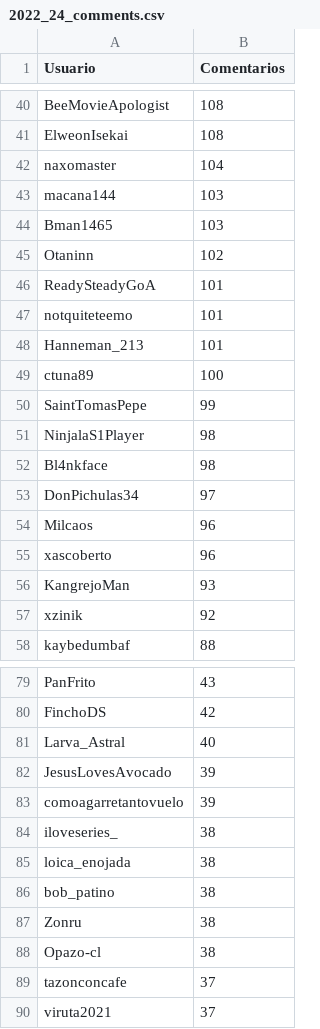
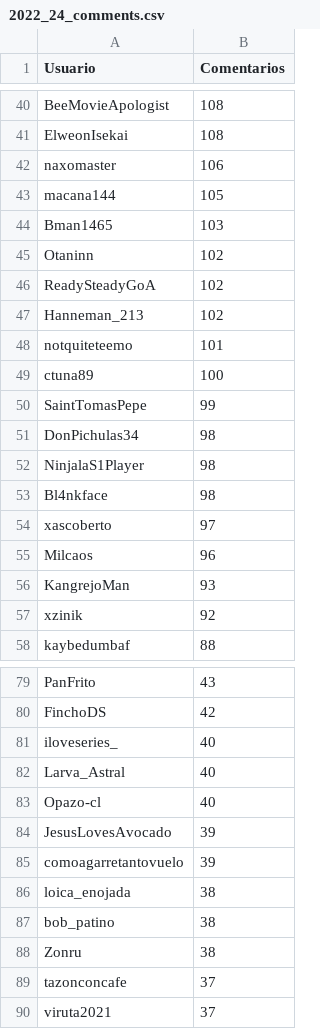
Before and after one commit to JPZV/rChileRandom-Bot, a CSV file: weekly/2022_24_comments.csv, drawn as a sheet; only a part is shown, gaps mark what is left out; the diff covers the shown part only.

```diff
--- a/weekly/2022_24_comments.csv
+++ b/weekly/2022_24_comments.csv
@@ -41,16 +41,16 @@ BeeMovieApologist,108
 ElweonIsekai,108
-naxomaster,104
-macana144,103
+naxomaster,106
+macana144,105
 Bman1465,103
 Otaninn,102
-ReadySteadyGoA,101
+ReadySteadyGoA,102
+Hanneman_213,102
 notquiteteemo,101
-Hanneman_213,101
 ctuna89,100
 SaintTomasPepe,99
+DonPichulas34,98
 NinjalaS1Player,98
 Bl4nkface,98
-DonPichulas34,97
+xascoberto,97
 Milcaos,96
-xascoberto,96
 KangrejoMan,93
@@ -80,6 +80,7 @@ PanFrito,43
 FinchoDS,42
+iloveseries_,40
 Larva_Astral,40
+Opazo-cl,40
 JesusLovesAvocado,39
 comoagarretantovuelo,39
-iloveseries_,38
 loica_enojada,38
@@ -87,3 +88,2 @@ bob_patino,38
 Zonru,38
-Opazo-cl,38
 tazonconcafe,37
```
Also changed, not shown: 6 added rows, 6 removed rows and 5 edited cells elsewhere in this file, Users_comments.csv, weekly/current_comments.csv, 2 other files.
